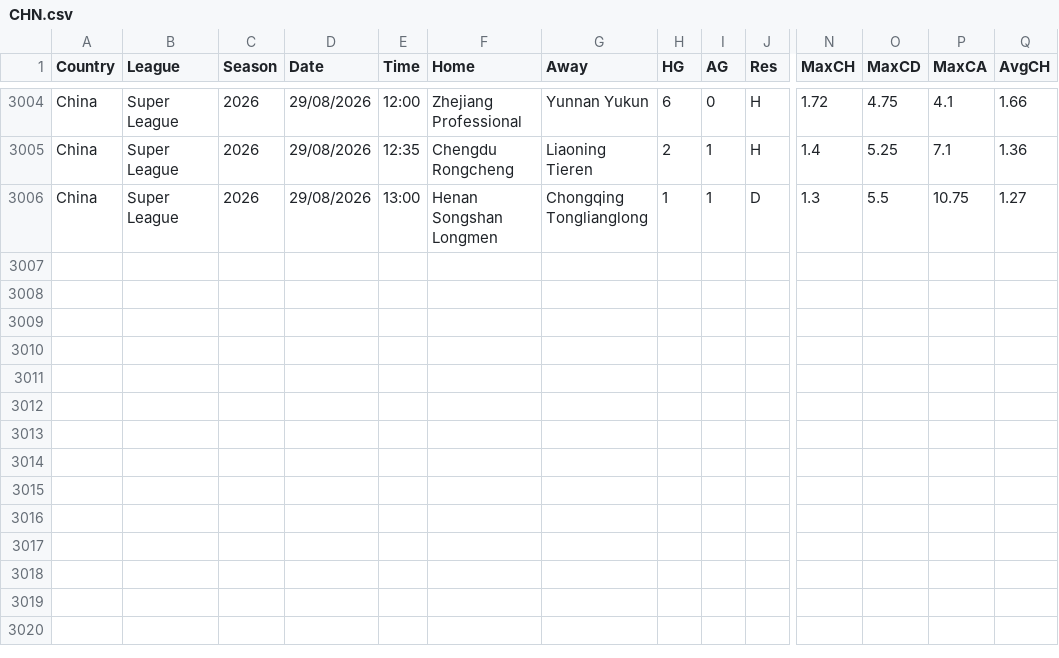
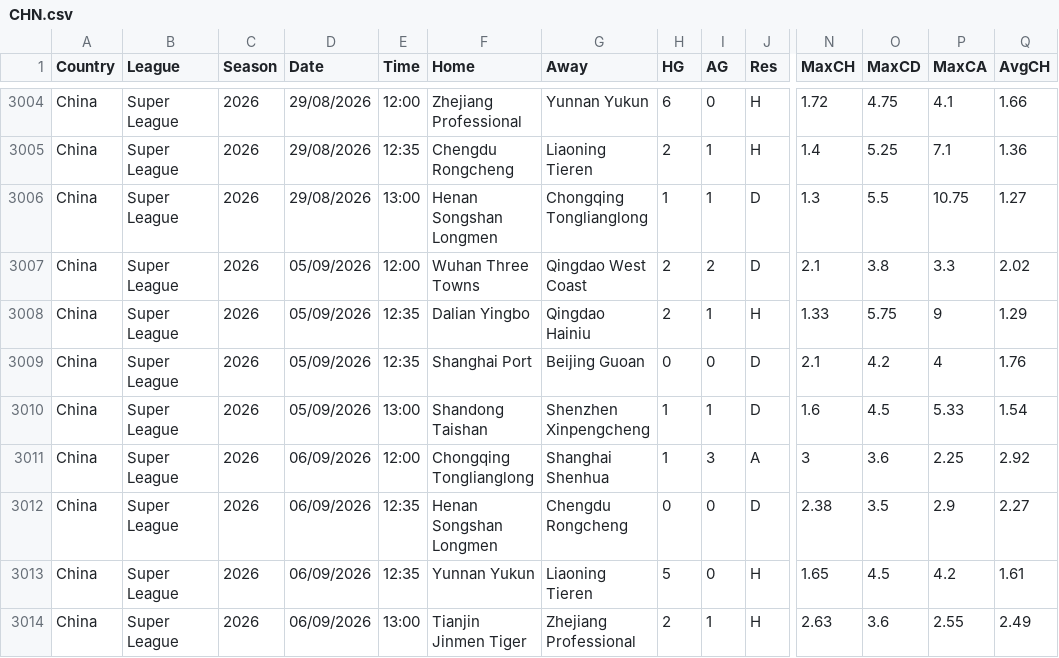
Before and after one commit to majoroka/sportBet-App, a CSV file: public/data/standings/CHN.csv, drawn as a sheet; only a part is shown, gaps mark what is left out; rows hold the shown columns only; the diff names each change by its address in the sheet, - before the commit and + after, or states it on an @@ line.

```diff
--- a/public/data/standings/CHN.csv
+++ b/public/data/standings/CHN.csv
+row 3007: China | Super League | 2026 | 05/09/2026 | 12:00 | Wuhan Three Towns | Qingdao West Coast | 2 | 2 | D | 2.1 | 3.8 | 3.3 | 2.02
+row 3008: China | Super League | 2026 | 05/09/2026 | 12:35 | Dalian Yingbo | Qingdao Hainiu | 2 | 1 | H | 1.33 | 5.75 | 9 | 1.29
+row 3009: China | Super League | 2026 | 05/09/2026 | 12:35 | Shanghai Port | Beijing Guoan | 0 | 0 | D | 2.1 | 4.2 | 4 | 1.76
+row 3010: China | Super League | 2026 | 05/09/2026 | 13:00 | Shandong Taishan | Shenzhen Xinpengcheng | 1 | 1 | D | 1.6 | 4.5 | 5.33 | 1.54
+row 3011: China | Super League | 2026 | 06/09/2026 | 12:00 | Chongqing Tonglianglong | Shanghai Shenhua | 1 | 3 | A | 3 | 3.6 | 2.25 | 2.92
+row 3012: China | Super League | 2026 | 06/09/2026 | 12:35 | Henan Songshan Longmen | Chengdu Rongcheng | 0 | 0 | D | 2.38 | 3.5 | 2.9 | 2.27
+row 3013: China | Super League | 2026 | 06/09/2026 | 12:35 | Yunnan Yukun | Liaoning Tieren | 5 | 0 | H | 1.65 | 4.5 | 4.2 | 1.61
+row 3014: China | Super League | 2026 | 06/09/2026 | 13:00 | Tianjin Jinmen Tiger | Zhejiang Professional | 2 | 1 | H | 2.63 | 3.6 | 2.55 | 2.49
```
Also changed, not shown: public/data/standings/ARG.csv, public/data/standings/BRA.csv, 10 other files.
